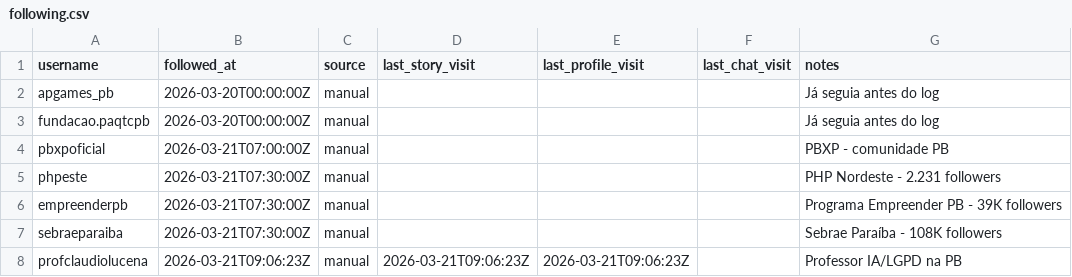
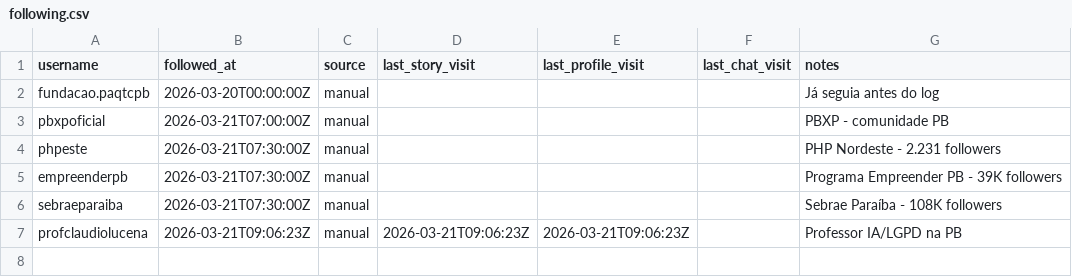
Before and after one commit to alanalvestech/pbuilders, a CSV file: .claude/skills/insta/data/following.csv, drawn as a sheet; the diff names each change by its address in the sheet, - before the commit and + after, or states it on an @@ line.

```diff
--- a/.claude/skills/insta/data/following.csv
+++ b/.claude/skills/insta/data/following.csv
-row 2: apgames_pb | 2026-03-20T00:00:00Z | manual |  |  |  | Já seguia antes do log
```
